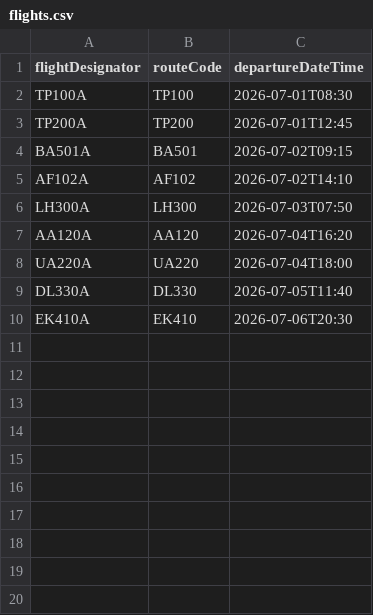
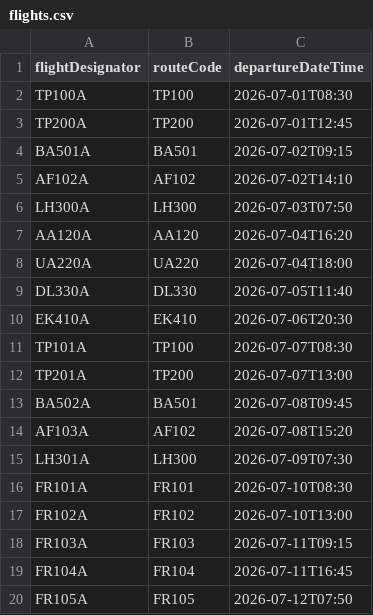
Before and after one commit to GustavoFerreira24/flight-management-platform, a CSV file: datasets/flights.csv, drawn as a sheet.

Commit message:
General Maintanance (Docs) Update component diagrams and flight data for Sprint 3; add new flight plans, routes, and flights, and revise README for updated diagram reference. [#24]

```diff
--- a/datasets/flights.csv
+++ b/datasets/flights.csv
@@ -10 +10,11 @@ DL330A,DL330,2026-07-05T11:40
 EK410A,EK410,2026-07-06T20:30
+TP101A,TP100,2026-07-07T08:30
+TP201A,TP200,2026-07-07T13:00
+BA502A,BA501,2026-07-08T09:45
+AF103A,AF102,2026-07-08T15:20
+LH301A,LH300,2026-07-09T07:30
+FR101A,FR101,2026-07-10T08:30
+FR102A,FR102,2026-07-10T13:00
+FR103A,FR103,2026-07-11T09:15
+FR104A,FR104,2026-07-11T16:45
+FR105A,FR105,2026-07-12T07:50
```
Also changed, not shown: datasets/flight_plans.csv, datasets/flight_routes.csv, 7 other files.
